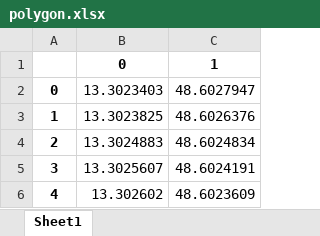
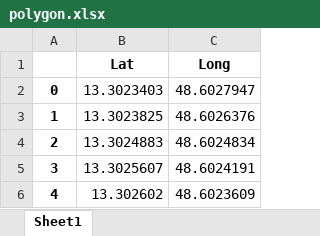
Before and after one commit to petrenaa/Master_Thesis_Drone_Specimen_Delivery, an Excel workbook: polygon.xlsx, sheet Sheet1, drawn as a sheet; only a part is shown; values as stored, in another font and other column widths than the file's, no borders; removed rows and columns are numbered as before the commit, all else as after; the diff names each change by its address in the sheet, - before the commit and + after, or states it on an @@ line.

```diff
--- a/polygon.xlsx (sheet Sheet1)
+++ b/polygon.xlsx (sheet Sheet1)
-row 1:  | 0 | 1
+row 1:  | Lat | Long
```
Also changed, not shown: 1 other file.
